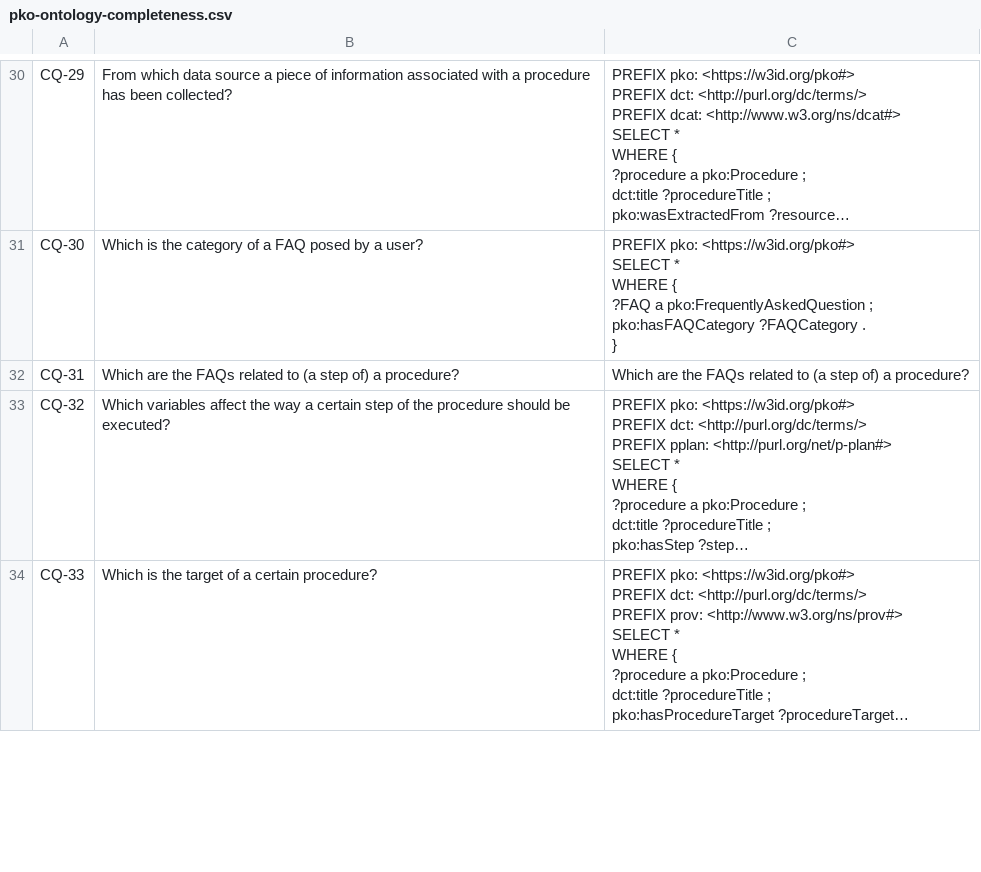
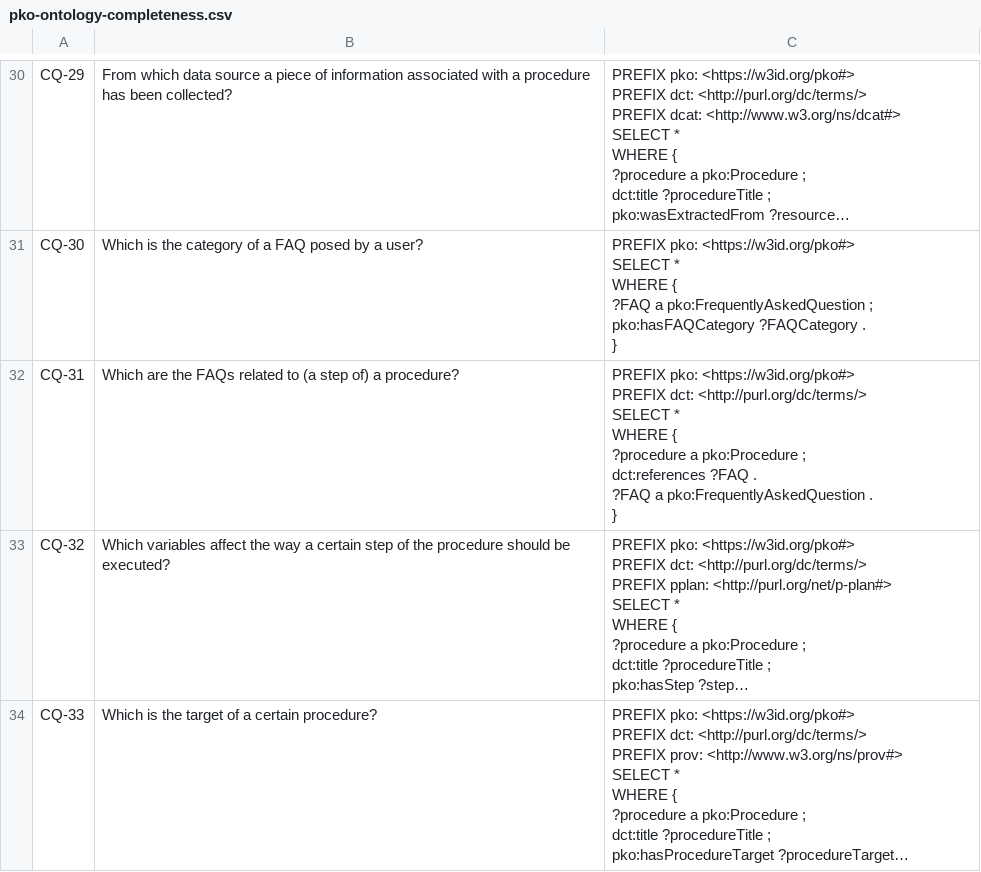
Before and after one commit to perks-project/pk-ontology, a CSV file: evaluation/2.0.0/pko-ontology-completeness.csv, drawn as a sheet; only a part is shown, gaps mark what is left out; long unchanged cells end in …; ↵ is a line break in a cell; the diff names each change by its address in the sheet, - before the commit and + after, or states it on an @@ line.

Commit message:
add SPARQL query to PKO 2.0.0

```diff
--- a/evaluation/2.0.0/pko-ontology-completeness.csv
+++ b/evaluation/2.0.0/pko-ontology-completeness.csv
-C32: Which are the FAQs related to (a step of) a procedure?
+C32: PREFIX pko: <https://w3id.org/pko#> ↵ PREFIX dct: <http://purl.org/dc/terms/> ↵ SELECT * ↵ WHERE { ↵ ?procedure a pko:Procedure ; ↵ dct:references ?FAQ . ↵ ?FAQ a pko:FrequentlyAskedQuestion . ↵ }
```
